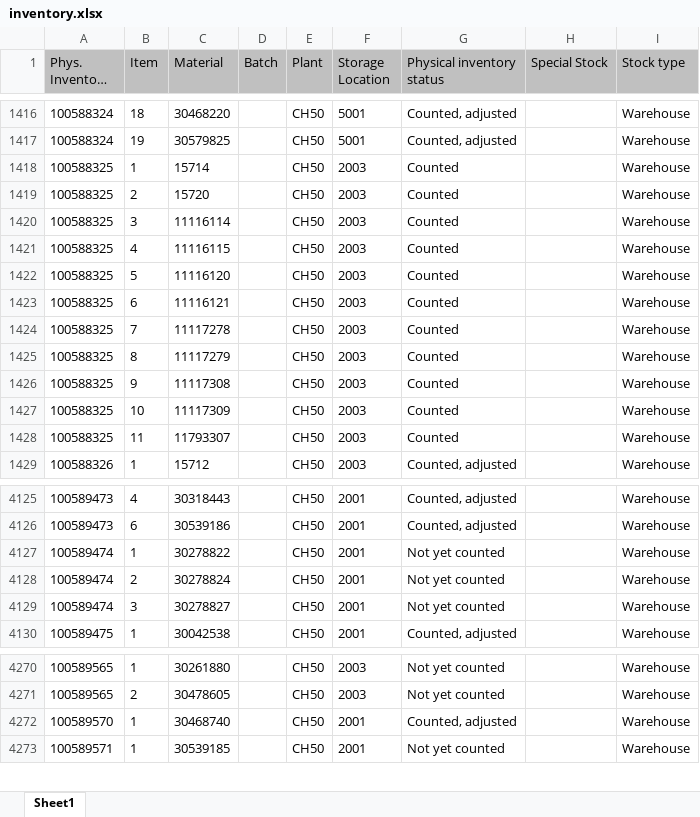
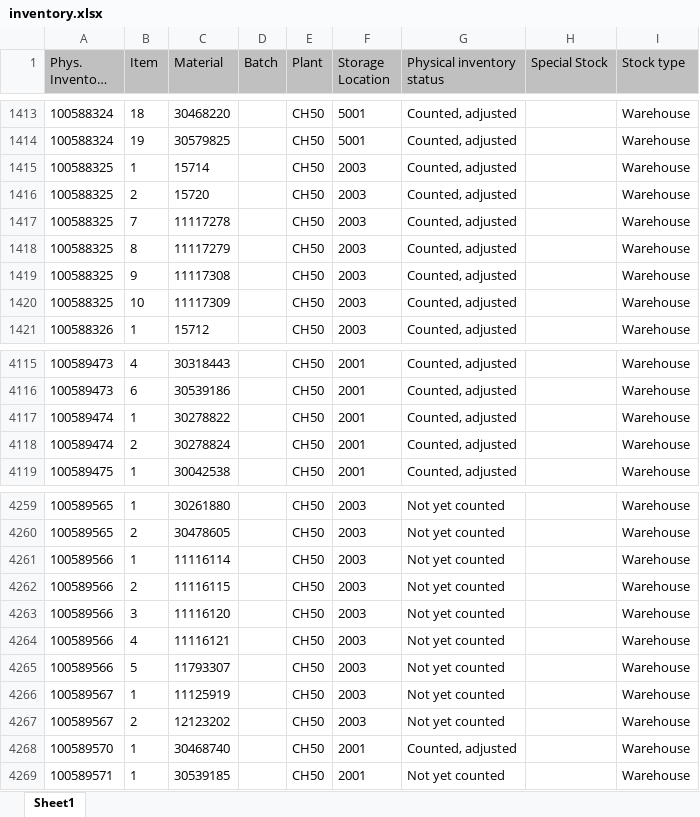
Before and after one commit to Karimbalestrero/Inventory-Dashboard, an Excel workbook: data/inventory.xlsx, sheet Sheet1, drawn as a sheet; only a part is shown, gaps mark what is left out; long unchanged cells end in …; values as stored, in another font and other column widths than the file's, no borders; removed rows and columns are numbered as before the commit, all else as after; the diff covers the shown part only; the diff names each change by its address in the sheet, - before the commit and + after, or states it on an @@ line.

Commit message:
Inventurdaten automatisch aktualisiert

```diff
--- a/data/inventory.xlsx (sheet Sheet1)
+++ b/data/inventory.xlsx (sheet Sheet1)
-G1415:G1416 (Physical inventory status): Counted
+G1415:G1416 (Physical inventory status): Counted, adjusted
-row 1420: 100588325 | 3 | 11116114 |  | CH50 | 2003 | Counted |  | Warehouse
-row 1421: 100588325 | 4 | 11116115 |  | CH50 | 2003 | Counted |  | Warehouse
-row 1422: 100588325 | 5 | 11116120 |  | CH50 | 2003 | Counted |  | Warehouse
-row 1423: 100588325 | 6 | 11116121 |  | CH50 | 2003 | Counted |  | Warehouse
-G1417:G1420 (Physical inventory status): Counted
+G1417:G1420 (Physical inventory status): Counted, adjusted
-row 1428: 100588325 | 11 | 11793307 |  | CH50 | 2003 | Counted |  | Warehouse
-G4117:G4118 (Physical inventory status): Not yet counted
+G4117:G4118 (Physical inventory status): Counted, adjusted
-row 4129: 100589474 | 3 | 30278827 |  | CH50 | 2001 | Not yet counted |  | Warehouse
+row 4261: 100589566 | 1 | 11116114 |  | CH50 | 2003 | Not yet counted |  | Warehouse
+row 4262: 100589566 | 2 | 11116115 |  | CH50 | 2003 | Not yet counted |  | Warehouse
+row 4263: 100589566 | 3 | 11116120 |  | CH50 | 2003 | Not yet counted |  | Warehouse
+row 4264: 100589566 | 4 | 11116121 |  | CH50 | 2003 | Not yet counted |  | Warehouse
+row 4265: 100589566 | 5 | 11793307 |  | CH50 | 2003 | Not yet counted |  | Warehouse
+row 4266: 100589567 | 1 | 11125919 |  | CH50 | 2003 | Not yet counted |  | Warehouse
+row 4267: 100589567 | 2 | 12123202 |  | CH50 | 2003 | Not yet counted |  | Warehouse
```
Also changed, not shown: 5 added rows, 6 removed rows and 38 edited cells elsewhere in this sheet.
